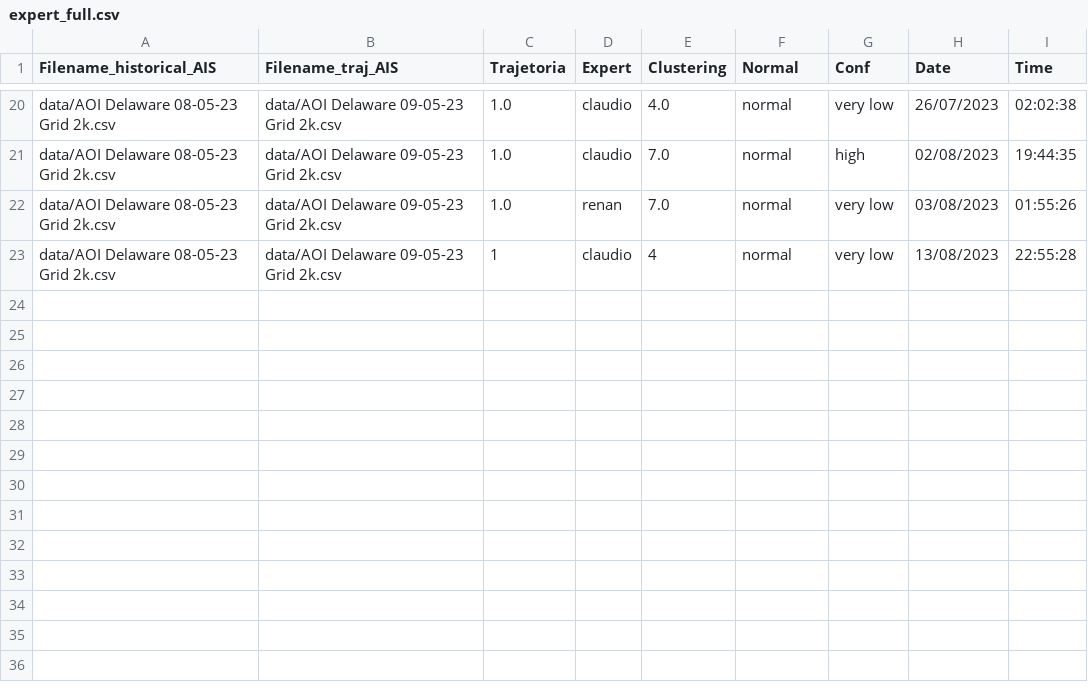
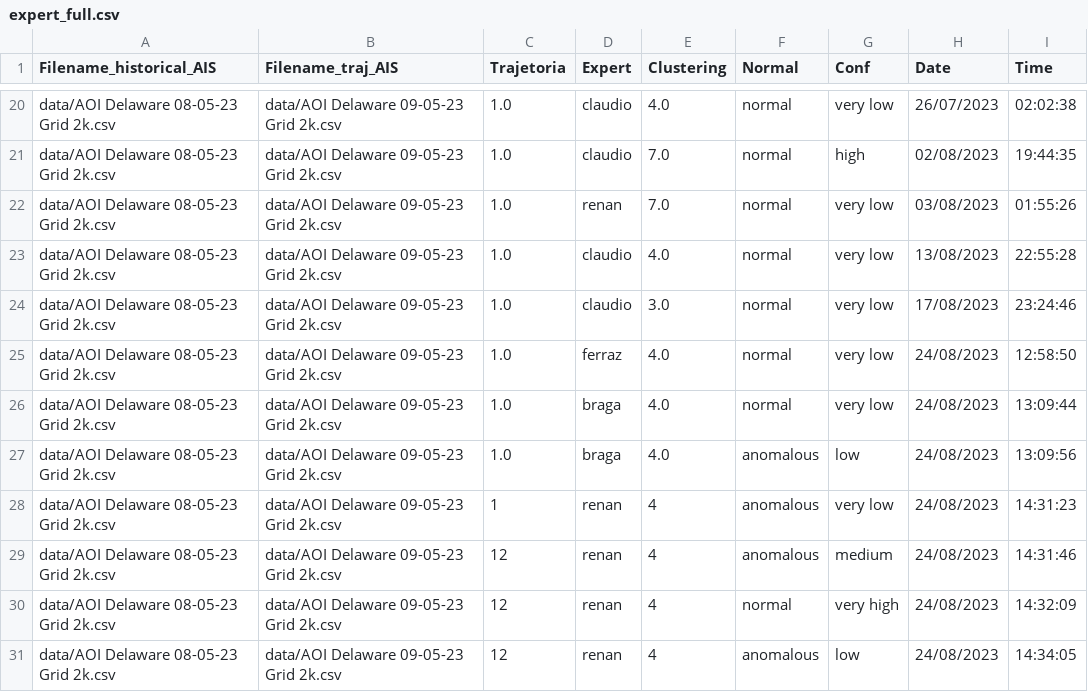
Before and after one commit to UFFeScience/instructor, a CSV file: static/expertFiles/expert_full.csv, drawn as a sheet; only a part is shown, gaps mark what is left out.

```diff
--- a/static/expertFiles/expert_full.csv
+++ b/static/expertFiles/expert_full.csv
@@ -22,2 +22,10 @@ data/AOI Delaware 08-05-23 Grid 2k.csv,data/AOI Delaware 09-05-23 Grid 2k.csv,1.
 data/AOI Delaware 08-05-23 Grid 2k.csv,data/AOI Delaware 09-05-23 Grid 2k.csv,1.0,renan,7.0,normal,very low,03/08/2023,01:55:26
-data/AOI Delaware 08-05-23 Grid 2k.csv,data/AOI Delaware 09-05-23 Grid 2k.csv,1,claudio,4,normal,very low,13/08/2023,22:55:28
+data/AOI Delaware 08-05-23 Grid 2k.csv,data/AOI Delaware 09-05-23 Grid 2k.csv,1.0,claudio,4.0,normal,very low,13/08/2023,22:55:28
+data/AOI Delaware 08-05-23 Grid 2k.csv,data/AOI Delaware 09-05-23 Grid 2k.csv,1.0,claudio,3.0,normal,very low,17/08/2023,23:24:46
+data/AOI Delaware 08-05-23 Grid 2k.csv,data/AOI Delaware 09-05-23 Grid 2k.csv,1.0,ferraz,4.0,normal,very low,24/08/2023,12:58:50
+data/AOI Delaware 08-05-23 Grid 2k.csv,data/AOI Delaware 09-05-23 Grid 2k.csv,1.0,braga,4.0,normal,very low,24/08/2023,13:09:44
+data/AOI Delaware 08-05-23 Grid 2k.csv,data/AOI Delaware 09-05-23 Grid 2k.csv,1.0,braga,4.0,anomalous,low,24/08/2023,13:09:56
+data/AOI Delaware 08-05-23 Grid 2k.csv,data/AOI Delaware 09-05-23 Grid 2k.csv,1,renan,4,anomalous,very low,24/08/2023,14:31:23
+data/AOI Delaware 08-05-23 Grid 2k.csv,data/AOI Delaware 09-05-23 Grid 2k.csv,12,renan,4,anomalous,medium,24/08/2023,14:31:46
+data/AOI Delaware 08-05-23 Grid 2k.csv,data/AOI Delaware 09-05-23 Grid 2k.csv,12,renan,4,normal,very high,24/08/2023,14:32:09
+data/AOI Delaware 08-05-23 Grid 2k.csv,data/AOI Delaware 09-05-23 Grid 2k.csv,12,renan,4,anomalous,low,24/08/2023,14:34:05
```
Also changed, not shown: static/expertFiles/expert1_claudio.csv, static/expertFiles/expert7_renan.csv, 2 other files.
